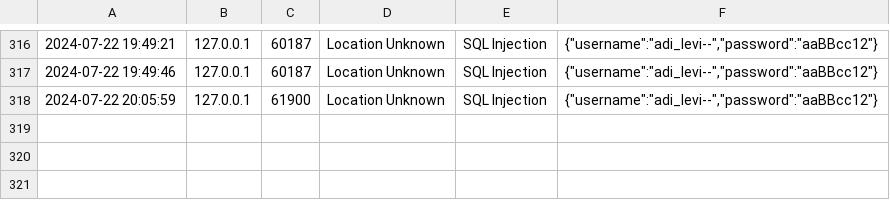
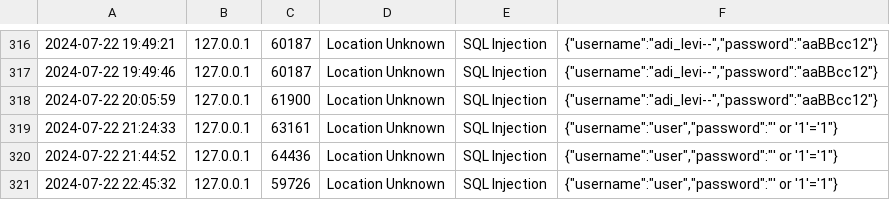
Before and after one commit to HoneyBlog/PydivertHoneyPot, a CSV file: files/hp_analysis.csv, drawn as a sheet; only a part is shown, gaps mark what is left out; the diff names each change by its address in the sheet, - before the commit and + after, or states it on an @@ line.

```diff
--- a/files/hp_analysis.csv
+++ b/files/hp_analysis.csv
+row 319: 2024-07-22 21:24:33 | 127.0.0.1 | 63161 | Location Unknown | SQL Injection | {"username":"user","password":"' or '1'='1"}
+row 320: 2024-07-22 21:44:52 | 127.0.0.1 | 64436 | Location Unknown | SQL Injection | {"username":"user","password":"' or '1'='1"}
+row 321: 2024-07-22 22:45:32 | 127.0.0.1 | 59726 | Location Unknown | SQL Injection | {"username":"user","password":"' or '1'='1"}
```
Also changed, not shown: 4 other files.
